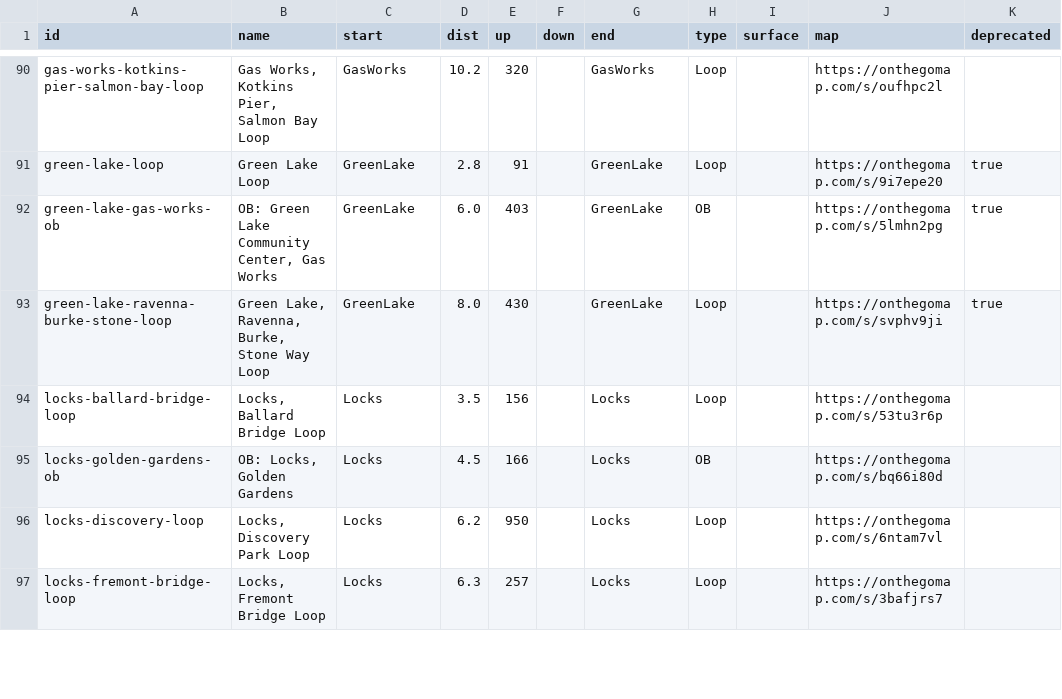
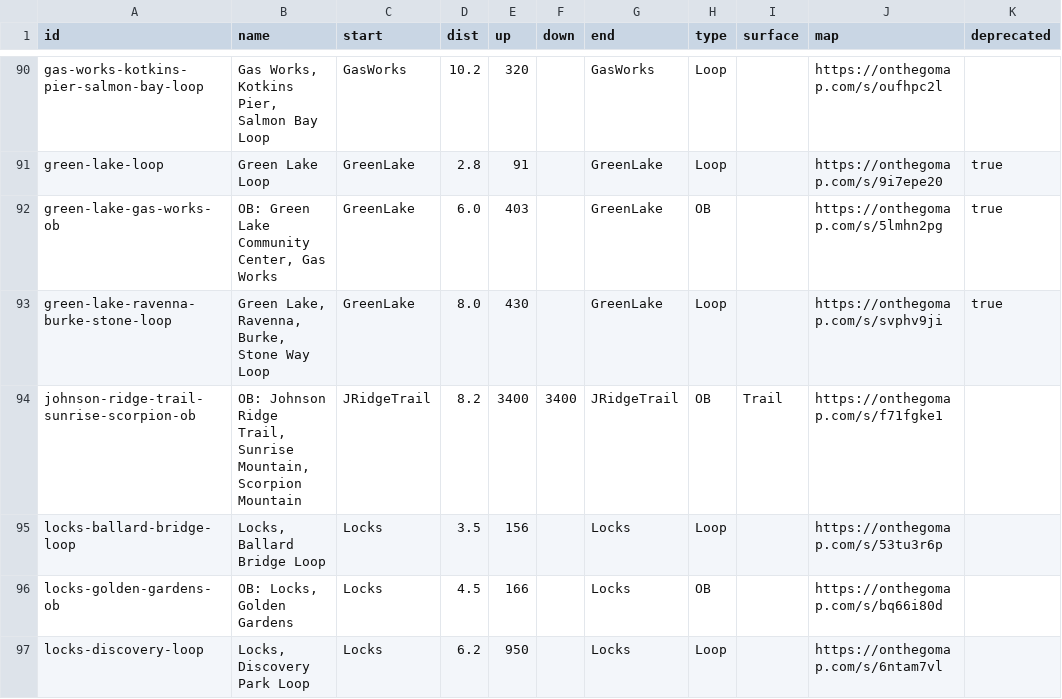
Before and after one commit to raceconditionrunning/raceconditionrunning.github.io, a CSV file: routes/db.csv, drawn as a sheet; only a part is shown, gaps mark what is left out; the shorter side is filled out with more unchanged rows; the diff names each change by its address in the sheet, - before the commit and + after, or states it on an @@ line.

Commit message:
add johnson ridge trail ob

```diff
--- a/routes/db.csv
+++ b/routes/db.csv
+row 94: johnson-ridge-trail-sunrise-scorpion-ob | OB: Johnson Ridge Trail, Sunrise Mountain, Scorpion Mountain | JRidgeTrail | 8.2 | 3400 | 3400 | JRidgeTrail | OB | Trail | https://onthegomap.com/s/f71fgke1
```
Also changed, not shown: locs/db.csv, 1 other file.
